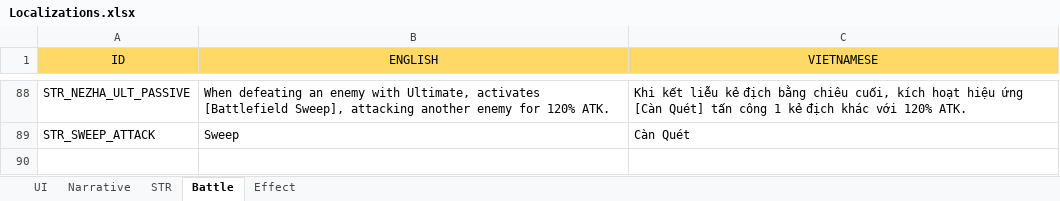
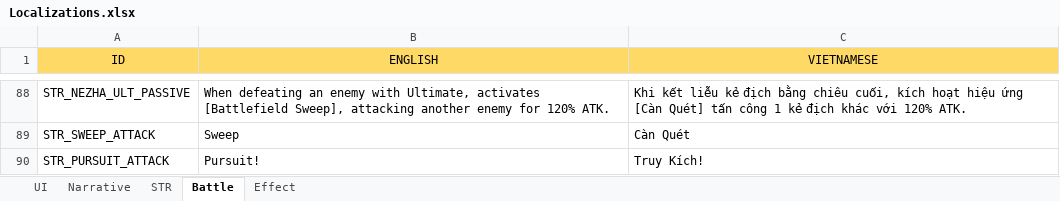
Before and after one commit to NhacPhi/MyTemplate, an Excel workbook: Tool/data/Localizations.xlsx, sheet Battle, drawn as a sheet; only a part is shown, gaps mark what is left out; values as stored, in another font and other column widths than the file's, no borders; the diff names each change by its address in the sheet, - before the commit and + after, or states it on an @@ line.

```diff
--- a/Tool/data/Localizations.xlsx (sheet Battle)
+++ b/Tool/data/Localizations.xlsx (sheet Battle)
+row 90: STR_PURSUIT_ATTACK | Pursuit! | Truy Kích!
```
Also changed, not shown: sheet STR, Tool/data/GameConfig.xlsx, 20 other files.
